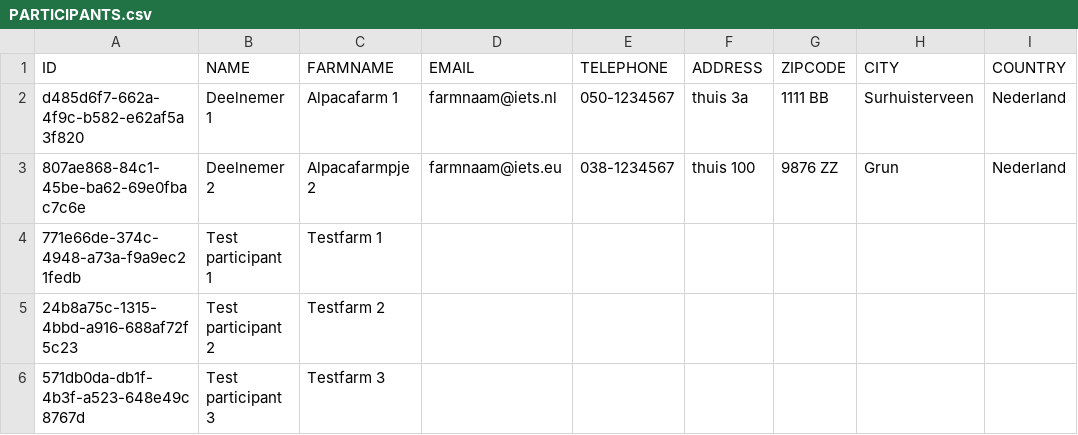
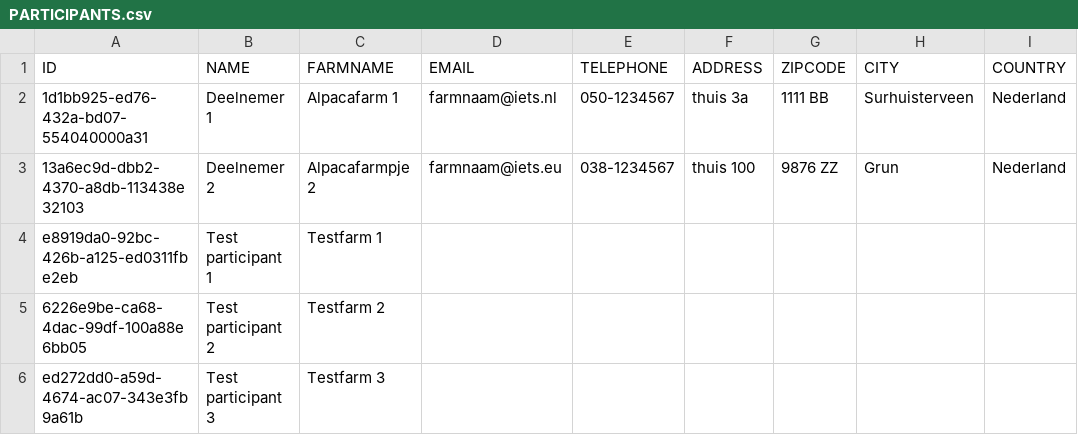
Before and after one commit to anniekvandijk/alpacashow-admin-app, a CSV file: alpacashow-admin-backend/src/main/resources/csv/showregistration/PARTICIPANTS.csv, drawn as a sheet.

```diff
--- a/alpacashow-admin-backend/src/main/resources/csv/showregistration/PARTICIPANTS.csv
+++ b/alpacashow-admin-backend/src/main/resources/csv/showregistration/PARTICIPANTS.csv
@@ -1,6 +1,6 @@
 ID;NAME;FARMNAME;EMAIL;TELEPHONE;ADDRESS;ZIPCODE;CITY;COUNTRY
-d485d6f7-662a-4f9c-b582-e62af5a3f820;Deelnemer 1;Alpacafarm 1;farmnaam@iets.nl;050-1234567;thuis 3a;1111 BB;Surhuisterveen;Nederland
-807ae868-84c1-45be-ba62-69e0fbac7c6e;Deelnemer 2;Alpacafarmpje 2;farmnaam@iets.eu;038-1234567;thuis 100;9876 ZZ;Grun;Nederland
-771e66de-374c-4948-a73a-f9a9ec21fedb;Test participant 1;Testfarm 1;;;;;;
-24b8a75c-1315-4bbd-a916-688af72f5c23;Test participant 2;Testfarm 2;;;;;;
-571db0da-db1f-4b3f-a523-648e49c8767d;Test participant 3;Testfarm 3;;;;;;
+1d1bb925-ed76-432a-bd07-554040000a31;Deelnemer 1;Alpacafarm 1;farmnaam@iets.nl;050-1234567;thuis 3a;1111 BB;Surhuisterveen;Nederland
+13a6ec9d-dbb2-4370-a8db-113438e32103;Deelnemer 2;Alpacafarmpje 2;farmnaam@iets.eu;038-1234567;thuis 100;9876 ZZ;Grun;Nederland
+e8919da0-92bc-426b-a125-ed0311fbe2eb;Test participant 1;Testfarm 1;;;;;;
+6226e9be-ca68-4dac-99df-100a88e6bb05;Test participant 2;Testfarm 2;;;;;;
+ed272dd0-a59d-4674-ac07-343e3fb9a61b;Test participant 3;Testfarm 3;;;;;;
```
Also changed, not shown: alpacashow-admin-backend/src/main/resources/csv/showregistration/ANIMALS.csv, alpacashow-admin-backend/src/main/resources/csv/showregistration/SHOWEVENTS.csv, 10 other files.
